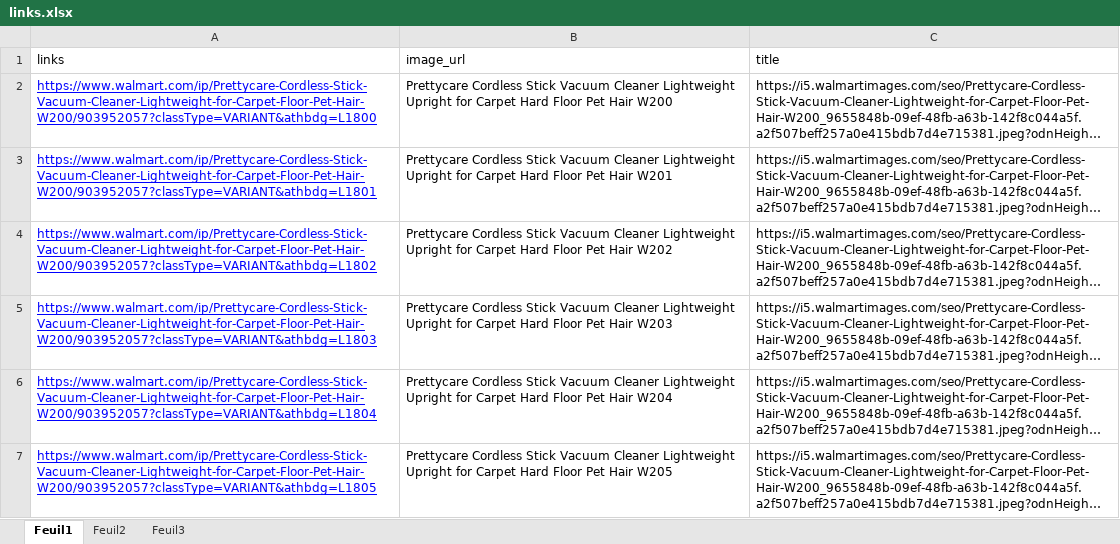
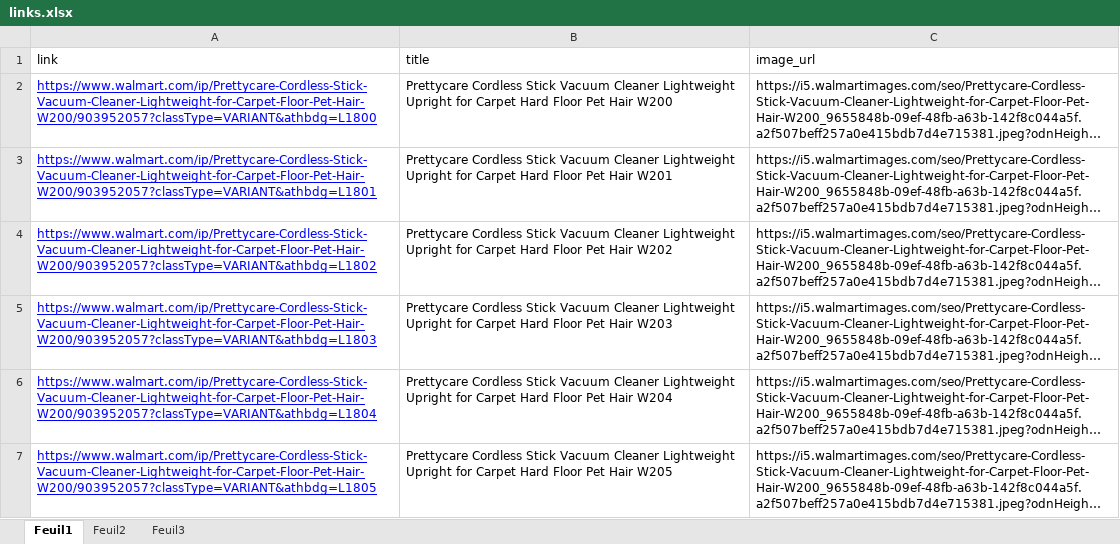
Before and after one commit to Amine-kun/Who-are-my-teammates, an Excel workbook: links.xlsx, sheet Feuil1, drawn as a sheet; long unchanged cells end in …; values as stored, in another font and other column widths than the file's, no borders; removed rows and columns are numbered as before the commit, all else as after; the diff names each change by its address in the sheet, - before the commit and + after, or states it on an @@ line.

```diff
--- a/links.xlsx (sheet Feuil1)
+++ b/links.xlsx (sheet Feuil1)
-row 1: links | image_url | title
+row 1: link | title | image_url
```
Also changed, not shown: 6 other files.
